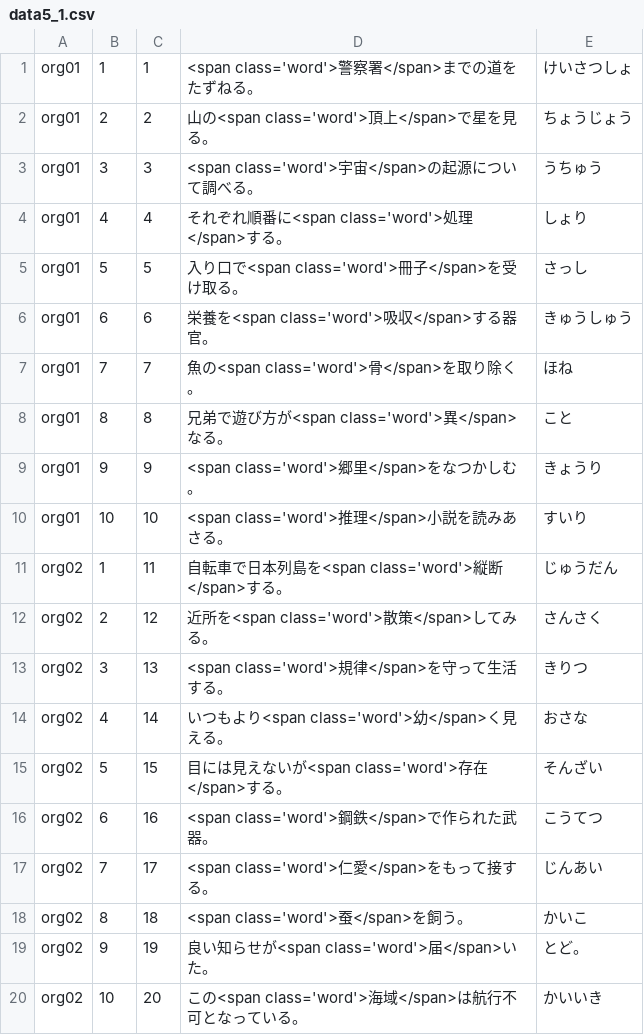
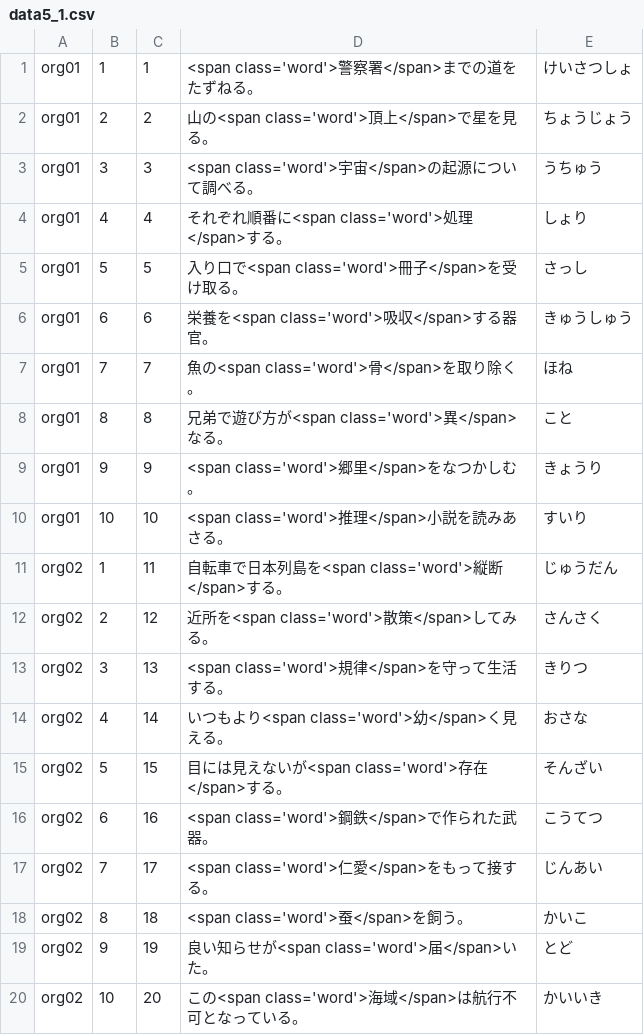
Before and after one commit to milchibi/milchibi.github.io, a CSV file: data5_1.csv, drawn as a sheet.

Commit message:
Update data5_1.csv

```diff
--- a/data5_1.csv
+++ b/data5_1.csv
@@ -18,3 +18,3 @@ org02,7,17,<span class='word'>仁愛</span>をもって接する。,じんあい
 org02,8,18,<span class='word'>蚕</span>を飼う。,かいこ
-org02,9,19,良い知らせが<span class='word'>届</span>いた。,とど。
+org02,9,19,良い知らせが<span class='word'>届</span>いた。,とど
 org02,10,20,この<span class='word'>海域</span>は航行不可となっている。,かいいき
```
